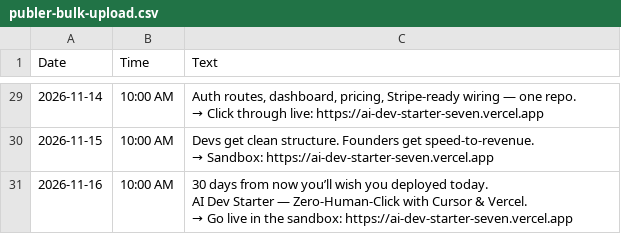
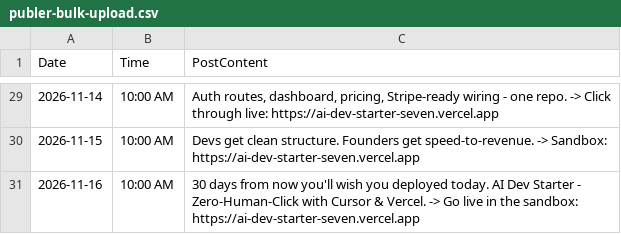
Before and after one commit to luckie9/ai-dev-starter, a CSV file: launch/publer-bulk-upload.csv, drawn as a sheet; only a part is shown, gaps mark what is left out; ↵ is a line break in a cell; the diff covers the shown part only; the diff names each change by its address in the sheet, - before the commit and + after, or states it on an @@ line.

```diff
--- a/launch/publer-bulk-upload.csv
+++ b/launch/publer-bulk-upload.csv
-C1: Text
+C1: PostContent
@@ C29 (PostContent): …Stripe-ready wiring — one repo. ↵ → Click through… → …Stripe-ready wiring - one repo. -> Click through… @@
@@ C30 (PostContent): …get speed-to-revenue. ↵ → Sandbox: https://ai-dev-starter-seven.vercel.app → …get speed-to-revenue. -> Sandbox: https://ai-dev-starter-seven.vercel.app @@
@@ C31 (PostContent): …from now you’ll wish you deployed today. ↵ AI Dev Starter — Zero-Human-Click with Cursor & Vercel. ↵ → Go live… → …from now you'll wish you deployed today. AI Dev Starter - Zero-Human-Click with Cursor & Vercel. -> Go live… @@
```
Also changed, not shown: 27 edited cells elsewhere in this file.
